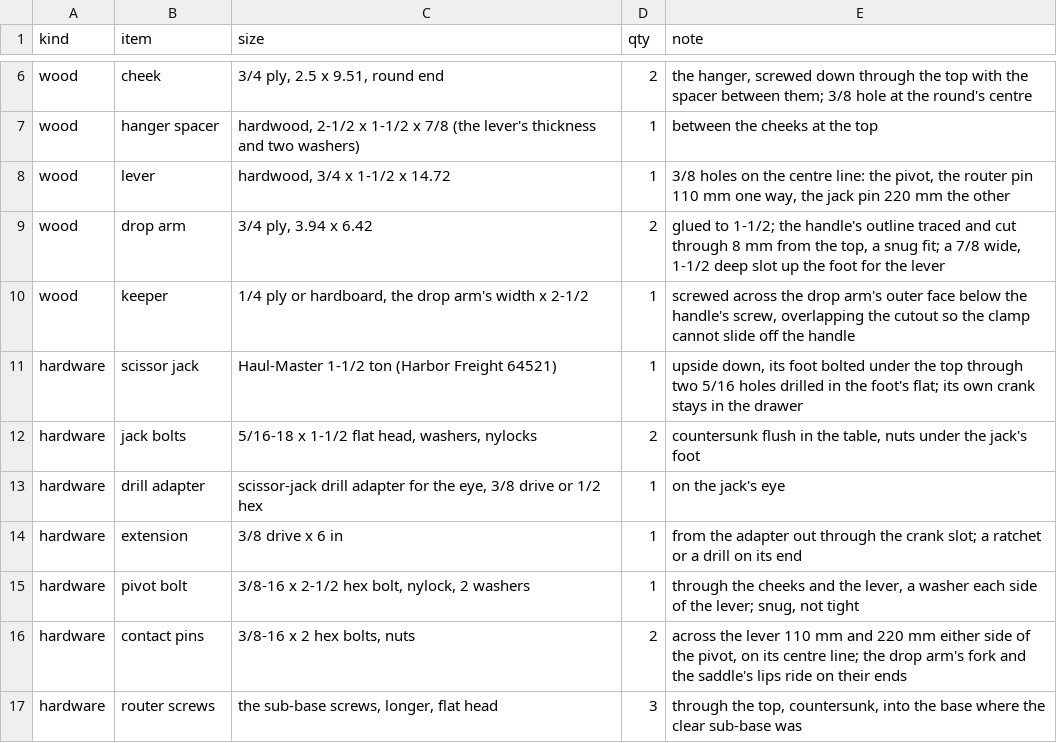
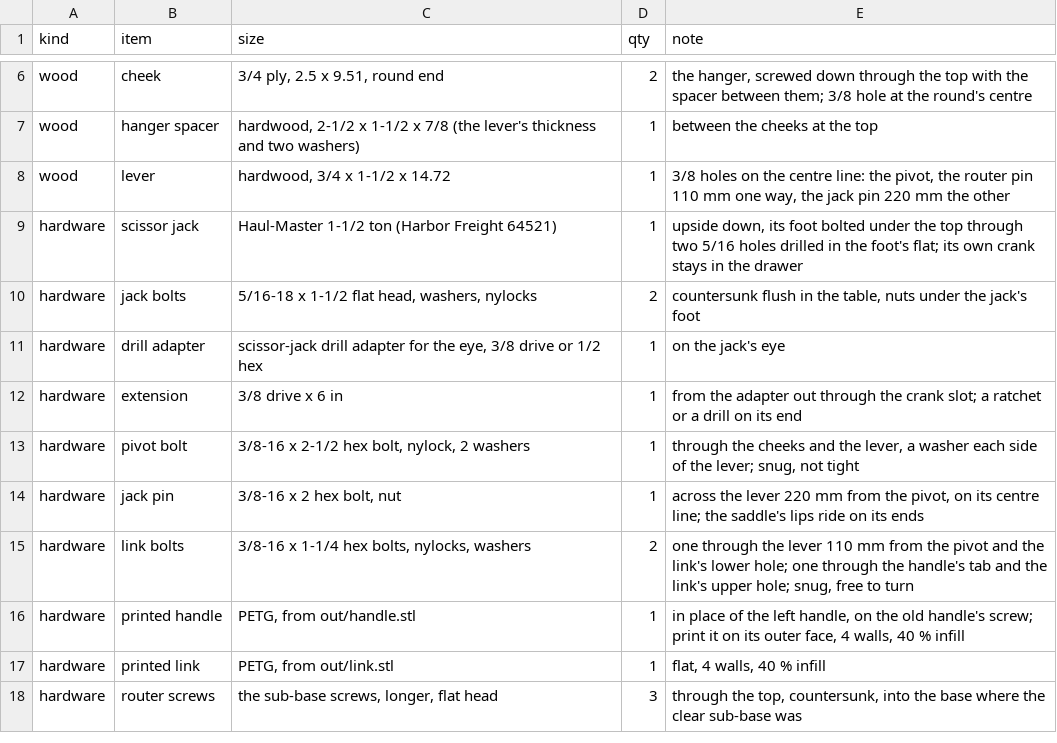
Before and after one commit to jcrigby/offkilter, a CSV file: examples/jack-table/out/parts.csv, drawn as a sheet; only a part is shown, gaps mark what is left out.

```diff
--- a/examples/jack-table/out/parts.csv
+++ b/examples/jack-table/out/parts.csv
@@ -8,4 +8,2 @@ wood,"hanger spacer","hardwood, 2-1/2 x 1-1/2 x 7/8 (the lever's thickness and t
 wood,"lever","hardwood, 3/4 x 1-1/2 x 14.72",1,"3/8 holes on the centre line: the pivot, the router pin 110 mm one way, the jack pin 220 mm the other"
-wood,"drop arm","3/4 ply, 3.94 x 6.42",2,"glued to 1-1/2; the handle's outline traced and cut through 8 mm from the top, a snug fit; a 7/8 wide, 1-1/2 deep slot up the foot for the lever"
-wood,"keeper","1/4 ply or hardboard, the drop arm's width x 2-1/2",1,"screwed across the drop arm's outer face below the handle's screw, overlapping the cutout so the clamp cannot slide off the handle"
 hardware,"scissor jack","Haul-Master 1-1/2 ton (Harbor Freight 64521)",1,"upside down, its foot bolted under the top through two 5/16 holes drilled in the foot's flat; its own crank stays in the drawer"
@@ -15,3 +13,6 @@ hardware,"extension","3/8 drive x 6 in",1,"from the adapter out through the cran
 hardware,"pivot bolt","3/8-16 x 2-1/2 hex bolt, nylock, 2 washers",1,"through the cheeks and the lever, a washer each side of the lever; snug, not tight"
-hardware,"contact pins","3/8-16 x 2 hex bolts, nuts",2,"across the lever 110 mm and 220 mm either side of the pivot, on its centre line; the drop arm's fork and the saddle's lips ride on their ends"
+hardware,"jack pin","3/8-16 x 2 hex bolt, nut",1,"across the lever 220 mm from the pivot, on its centre line; the saddle's lips ride on its ends"
+hardware,"link bolts","3/8-16 x 1-1/4 hex bolts, nylocks, washers",2,"one through the lever 110 mm from the pivot and the link's lower hole; one through the handle's tab and the link's upper hole; snug, free to turn"
+hardware,"printed handle","PETG, from out/handle.stl",1,"in place of the left handle, on the old handle's screw; print it on its outer face, 4 walls, 40 % infill"
+hardware,"printed link","PETG, from out/link.stl",1,"flat, 4 walls, 40 % infill"
 hardware,"router screws","the sub-base screws, longer, flat head",3,"through the top, countersunk, into the base where the clear sub-base was"
```
Also changed, not shown: 25 other files.
